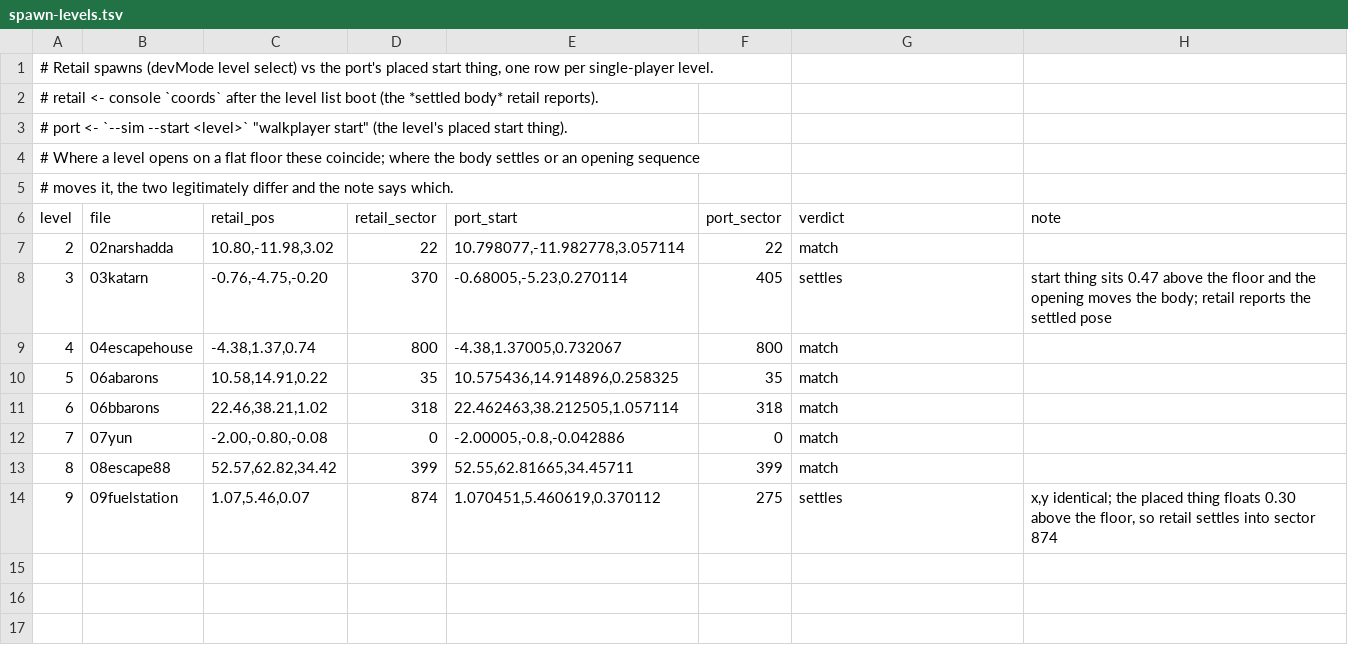
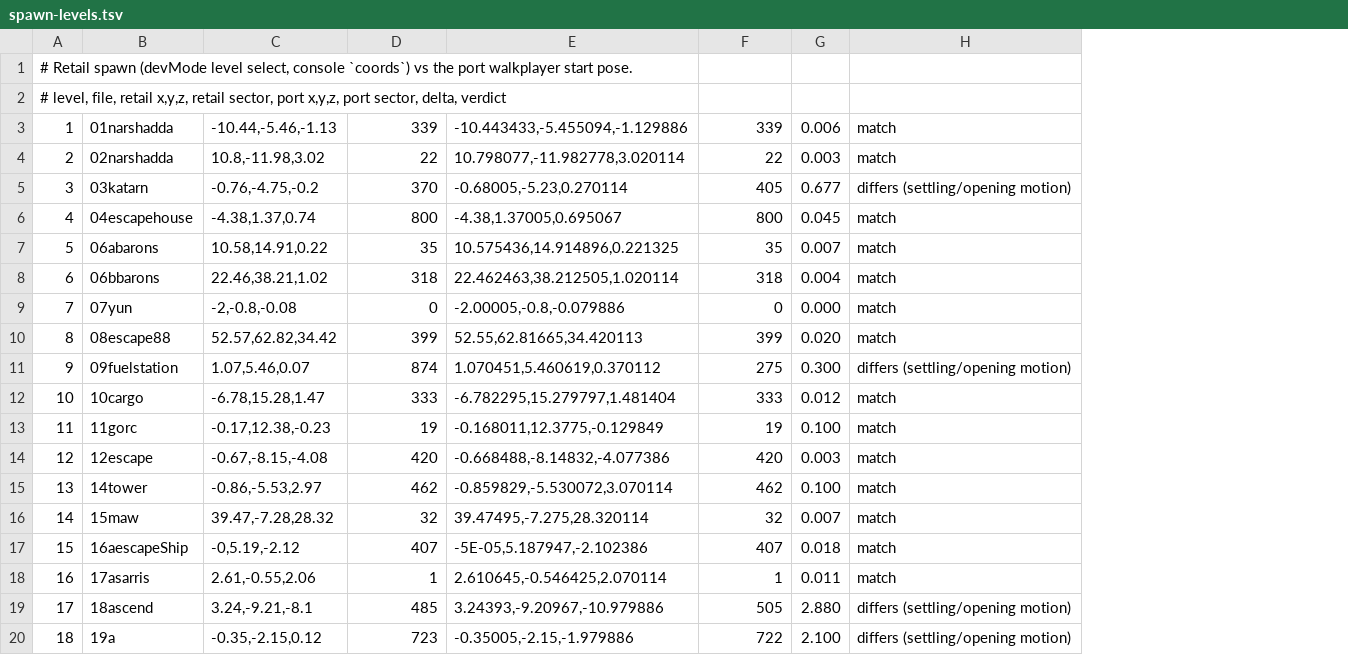
Before and after one commit to tigwyk/rust-jediknight, a TSV file: tools/parity/spawn-levels.tsv, drawn as a sheet; only a part is shown; removed rows and columns are numbered as before the commit, all else as after; the diff covers the shown part only; the diff names each change by its address in the sheet, - before the commit and + after, or states it on an @@ line.

Commit message:
trace: campaign-wide spawn parity - 16 of 21 single-player levels match retail, 5 explained by opening motion
- The retail level list scrolls with DOWN (click row 1, press DOWN n-1, Ok), so `-StartLevel` now boots
  all 21 single-player levels; each was read from `coords` and compared with the port walkplayer start.
- 16 of 21 match within 0.15 units and in sector (mean delta ~0.01). The 5 that differ are levels whose
  opening moves the body before coords is readable: 3 (scripted opening), 9 (launch), 17-19 (tower lifts,
  up to 2.9 units). Both poses and a verdict are recorded in `tools/parity/spawn-levels.tsv`.
- Retail screenshots for the swept levels added under tools/parity/retail-level*-spawn.png; no stray JK
  or port processes remained after the batches.

Verified: 21 retail boots + 21 port sim runs, 16 exact matches; doc links 143/143.

```diff
--- a/tools/parity/spawn-levels.tsv
+++ b/tools/parity/spawn-levels.tsv
+column G, rows 3-11: 0.006 | 0.003 | 0.677 | 0.045 | 0.007 | 0.004 | 0.000 | 0.020 | 0.300
-column H, rows 8-14: start thing sits 0.47 above the floor and the opening moves the body; retail reports the settled pose |  |  |  |  |  | x,y identical; the placed thing floats 0.30 above the floor, so retail settles into sector 874
@@ column A renumbered between rows 1 and 3 @@
-B3: (empty)
+B3: 01narshadda
-C3: (empty)
+C3: -10.44,-5.46,-1.13
-D3: (empty)
+D3: 339
-E3: (empty)
+E3: -10.443433,-5.455094,-1.129886
-F3: (empty)
+F3: 339
-H3: (empty)
+H3: match
-row 4: # Where a level opens on a flat floor these coincide; where the body settles or an opening sequence
-row 5: # moves it, the two legitimately differ and the note says which.
-row 6: level | file | retail_pos | retail_sector | port_start | port_sector | verdict | note
-C4: 10.80,-11.98,3.02
+C4: 10.8,-11.98,3.02
-E4: 10.798077,-11.982778,3.057114
+E4: 10.798077,-11.982778,3.020114
-C5: -0.76,-4.75,-0.20
+C5: -0.76,-4.75,-0.2
-H5: settles
+H5: differs (settling/opening motion)
-E6: -4.38,1.37005,0.732067
+E6: -4.38,1.37005,0.695067
-E7: 10.575436,14.914896,0.258325
+E7: 10.575436,14.914896,0.221325
-E8: 22.462463,38.212505,1.057114
+E8: 22.462463,38.212505,1.020114
-C9: -2.00,-0.80,-0.08
+C9: -2,-0.8,-0.08
-E9: -2.00005,-0.8,-0.042886
+E9: -2.00005,-0.8,-0.079886
-E10: 52.55,62.81665,34.45711
+E10: 52.55,62.81665,34.420113
-H11: settles
+H11: differs (settling/opening motion)
+row 12: 10 | 10cargo | -6.78,15.28,1.47 | 333 | -6.782295,15.279797,1.481404 | 333 | 0.012 | match
+row 13: 11 | 11gorc | -0.17,12.38,-0.23 | 19 | -0.168011,12.3775,-0.129849 | 19 | 0.100 | match
+row 14: 12 | 12escape | -0.67,-8.15,-4.08 | 420 | -0.668488,-8.14832,-4.077386 | 420 | 0.003 | match
+row 15: 13 | 14tower | -0.86,-5.53,2.97 | 462 | -0.859829,-5.530072,3.070114 | 462 | 0.100 | match
+row 16: 14 | 15maw | 39.47,-7.28,28.32 | 32 | 39.47495,-7.275,28.320114 | 32 | 0.007 | match
+row 17: 15 | 16aescapeShip | -0,5.19,-2.12 | 407 | -5E-05,5.187947,-2.102386 | 407 | 0.018 | match
+row 18: 16 | 17asarris | 2.61,-0.55,2.06 | 1 | 2.610645,-0.546425,2.070114 | 1 | 0.011 | match
+row 19: 17 | 18ascend | 3.24,-9.21,-8.1 | 485 | 3.24393,-9.20967,-10.979886 | 505 | 2.880 | differs (settling/opening motion)
+row 20: 18 | 19a | -0.35,-2.15,0.12 | 723 | -0.35005,-2.15,-1.979886 | 722 | 2.100 | differs (settling/opening motion)
```
Also changed, not shown: 3 added rows elsewhere in this file, 14 other files.
